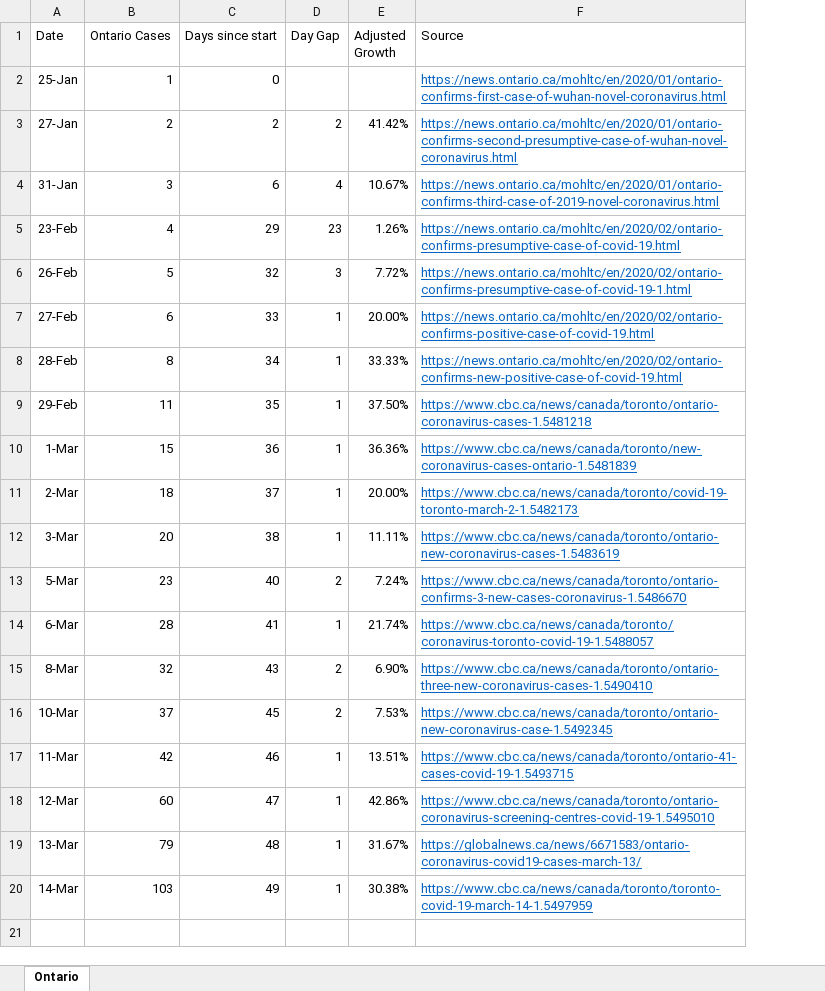
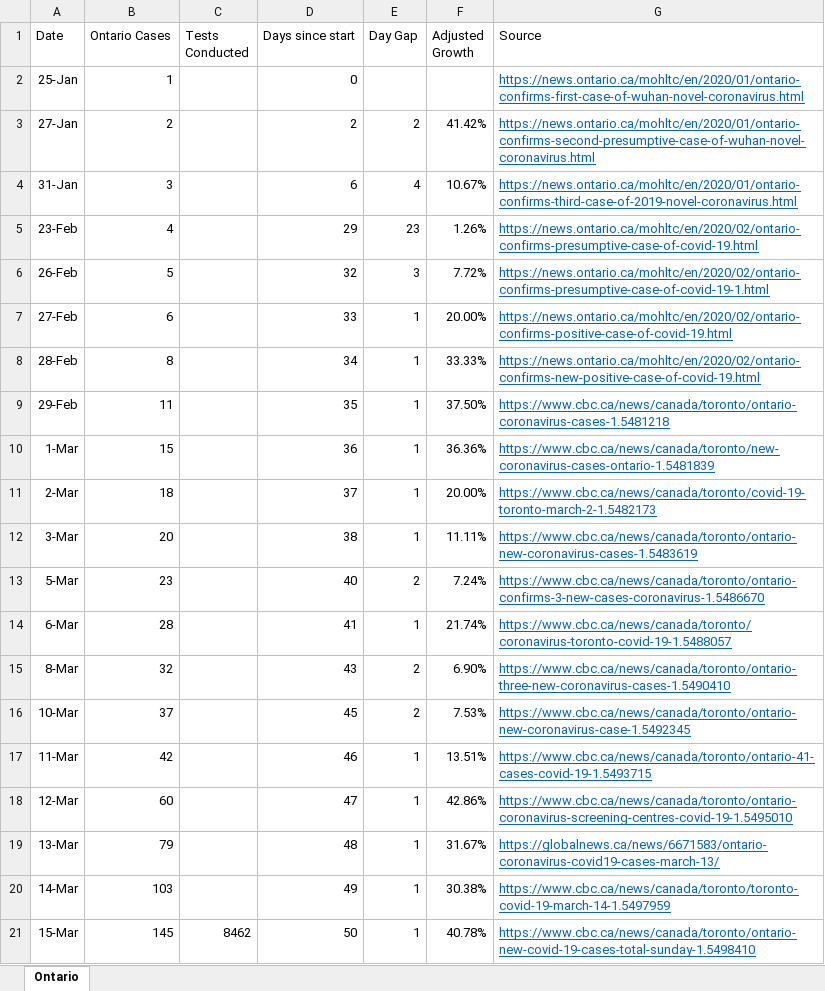
Before and after one commit to deanhuiwang/ontario-coronavirus, an Excel workbook: OntarioCoronavirus.xlsx, sheet Ontario, drawn as a sheet; values as stored, in another font and other column widths than the file's, no borders; charts and pictures not drawn; the diff names each change by its address in the sheet, - before the commit and + after, or states it on an @@ line.

```diff
--- a/OntarioCoronavirus.xlsx (sheet Ontario)
+++ b/OntarioCoronavirus.xlsx (sheet Ontario)
+column C (Tests Conducted), empty
+row 21: 15-Mar | 145 | 8462 | 50 | 1 | 40.78% | https://www.cbc.ca/news/canada/toronto/ontario-new-covid-19-cases-total-sunday-1.5498410
```
Also changed, not shown: formulas that keep their value, charts or pictures, 2 other files.
